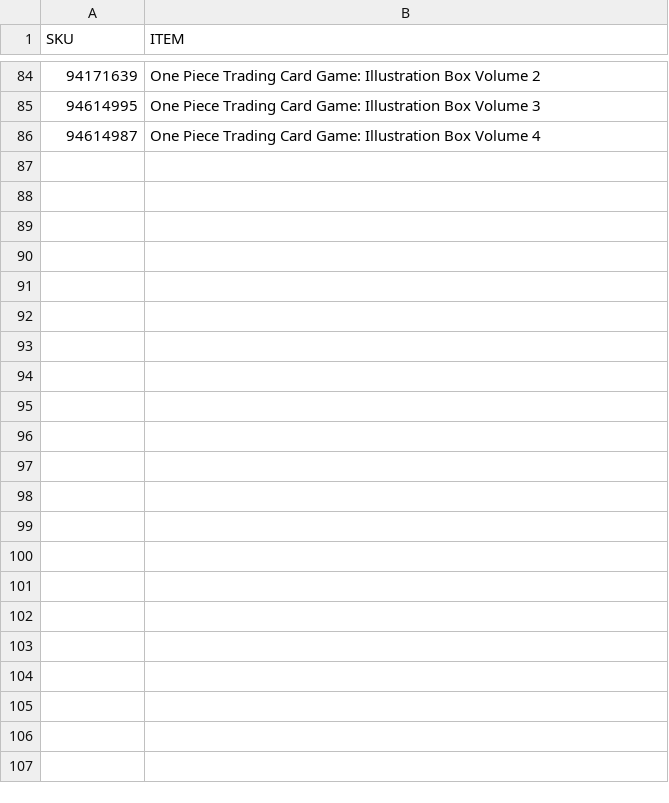
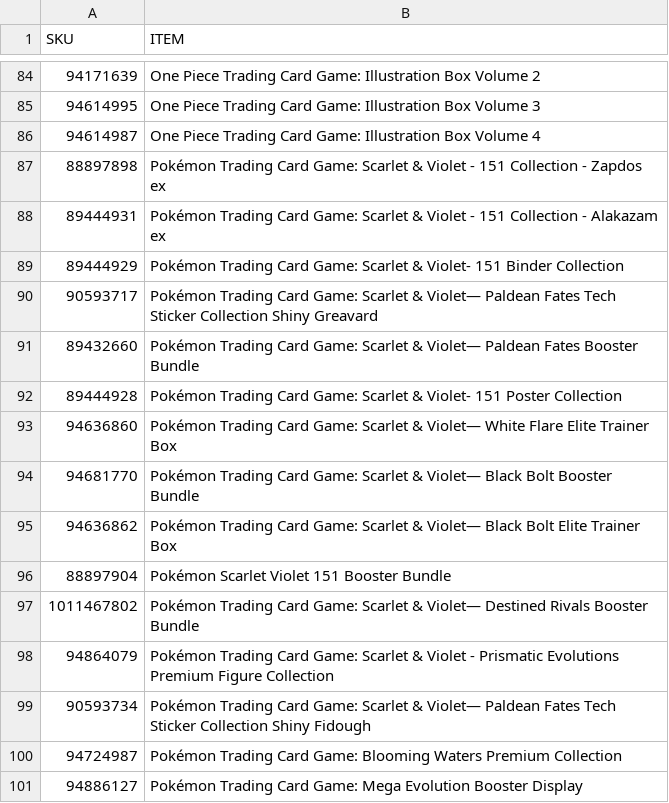
Before and after one commit to shigeosapsycho/multitool, a CSV file: SKUs.csv, drawn as a sheet; only a part is shown, gaps mark what is left out.

Commit message:
Add new Pokémon Trading Card Game SKUs

```diff
--- a/SKUs.csv
+++ b/SKUs.csv
@@ -86 +86,16 @@ SKU,ITEM
 94614987,One Piece Trading Card Game: Illustration Box Volume 4
+88897898,Pokémon Trading Card Game: Scarlet & Violet - 151 Collection - Zapdos ex
+89444931,Pokémon Trading Card Game: Scarlet & Violet - 151 Collection - Alakazam ex
+89444929,Pokémon Trading Card Game: Scarlet & Violet- 151 Binder Collection
+90593717,Pokémon Trading Card Game: Scarlet & Violet— Paldean Fates Tech Sticker Collection Shiny Greavard
+89432660,Pokémon Trading Card Game: Scarlet & Violet— Paldean Fates Booster Bundle
+89444928,Pokémon Trading Card Game: Scarlet & Violet- 151 Poster Collection
+94636860,Pokémon Trading Card Game: Scarlet & Violet— White Flare Elite Trainer Box
+94681770,Pokémon Trading Card Game: Scarlet & Violet— Black Bolt Booster Bundle
+94636862,Pokémon Trading Card Game: Scarlet & Violet— Black Bolt Elite Trainer Box
+88897904,Pokémon Scarlet Violet 151 Booster Bundle
+1011467802,Pokémon Trading Card Game: Scarlet & Violet— Destined Rivals Booster Bundle
+94864079,Pokémon Trading Card Game: Scarlet & Violet - Prismatic Evolutions Premium Figure Collection
+90593734,Pokémon Trading Card Game: Scarlet & Violet— Paldean Fates Tech Sticker Collection Shiny Fidough
+94724987,Pokémon Trading Card Game: Blooming Waters Premium Collection
+94886127,Pokémon Trading Card Game: Mega Evolution Booster Display
```
